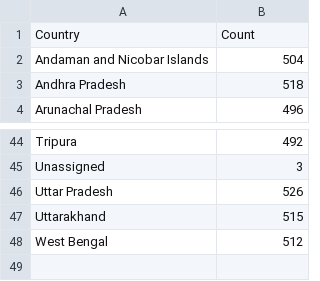
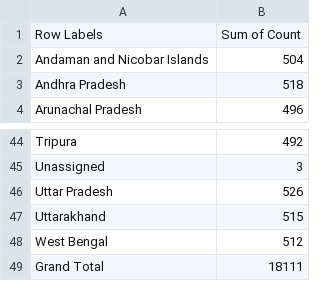
Before and after one commit to tejaavula/map-reduce-tejaswi, a CSV file: covid_19_india.csv, drawn as a sheet; only a part is shown, gaps mark what is left out; removed rows and columns are numbered as before the commit, all else as after; the diff names each change by its address in the sheet, - before the commit and + after, or states it on an @@ line.

```diff
--- a/covid_19_india.csv
+++ b/covid_19_india.csv
-row 1: Country | Count
+row 1: Row Labels | Sum of Count
+row 49: Grand Total | 18111
```
Also changed, not shown: 1 other file.
